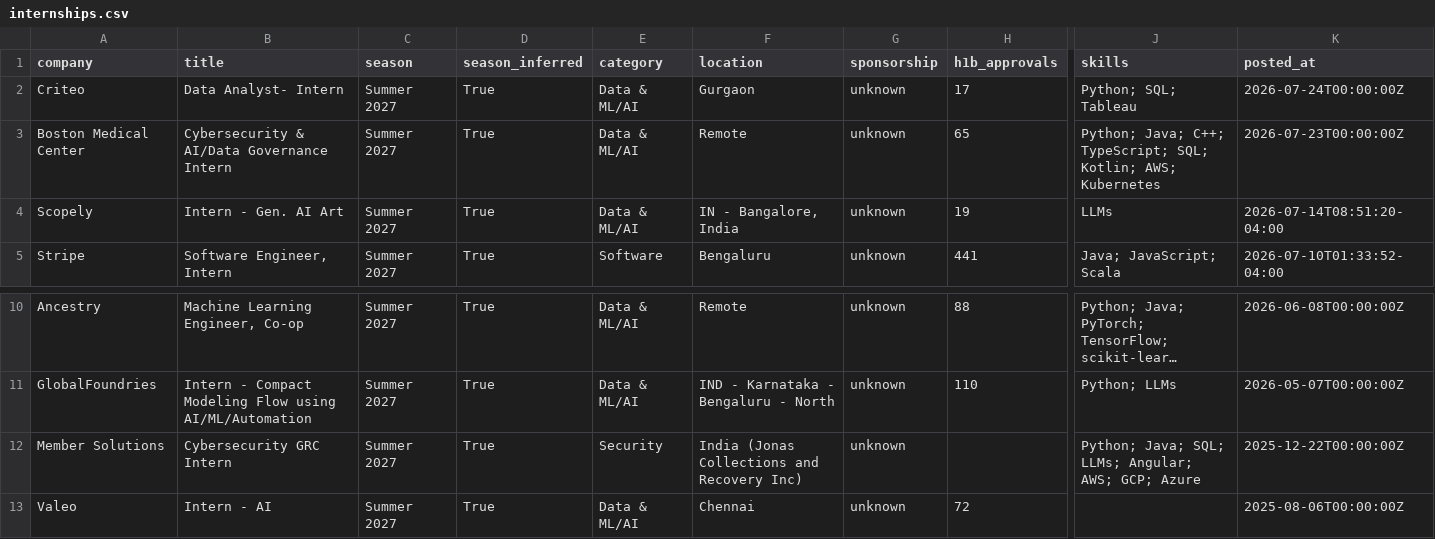
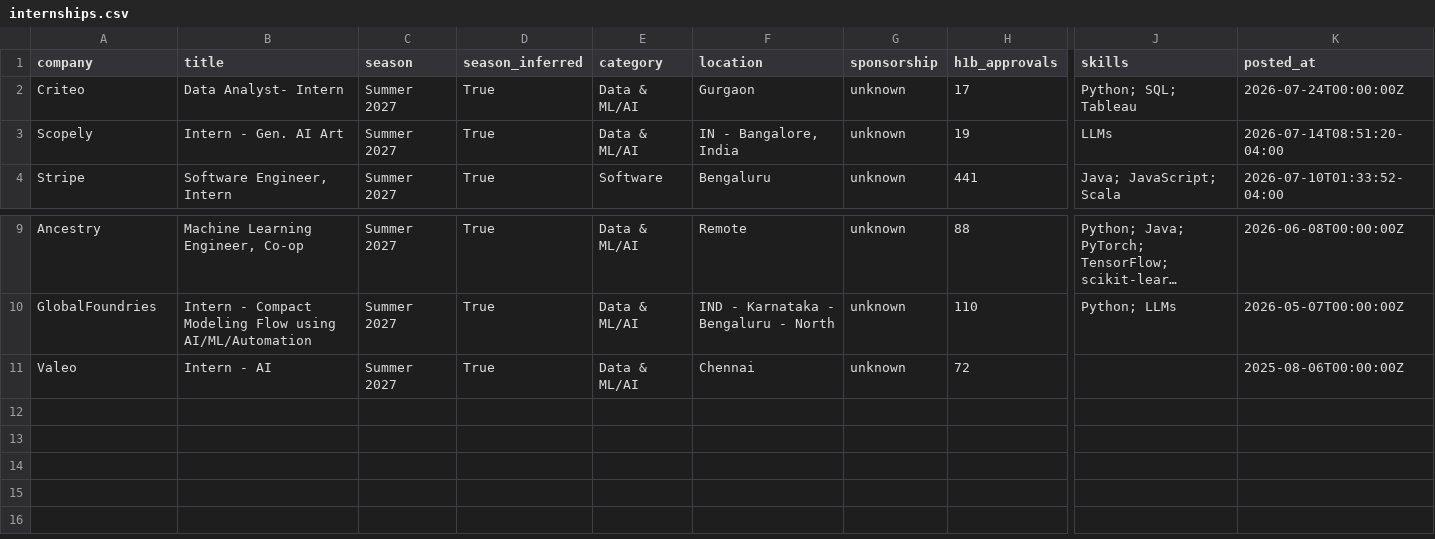
Before and after one commit to Rohan-droid7341/internship-engine-india, a CSV file: data/internships.csv, drawn as a sheet; only a part is shown, gaps mark what is left out; long unchanged cells end in …; rows hold the shown columns only; the diff names each change by its address in the sheet, - before the commit and + after, or states it on an @@ line.

Commit message:
chore: update internships (2026-07-26 22:52 UTC)

```diff
--- a/data/internships.csv
+++ b/data/internships.csv
-row 3: Boston Medical Center | Cybersecurity & AI/Data Governance Intern | Summer 2027 | True | Data & ML/AI | Remote | unknown | 65 | Python; Java; C++; TypeScript; SQL; Kotlin; AWS; Kubernetes | 2026-07-23T00:00:00Z
-row 12: Member Solutions | Cybersecurity GRC Intern | Summer 2027 | True | Security | India (Jonas Collections and Recovery Inc) | unknown |  | Python; Java; SQL; LLMs; Angular; AWS; GCP; Azure | 2025-12-22T00:00:00Z
```
Also changed, not shown: 12 other files.
